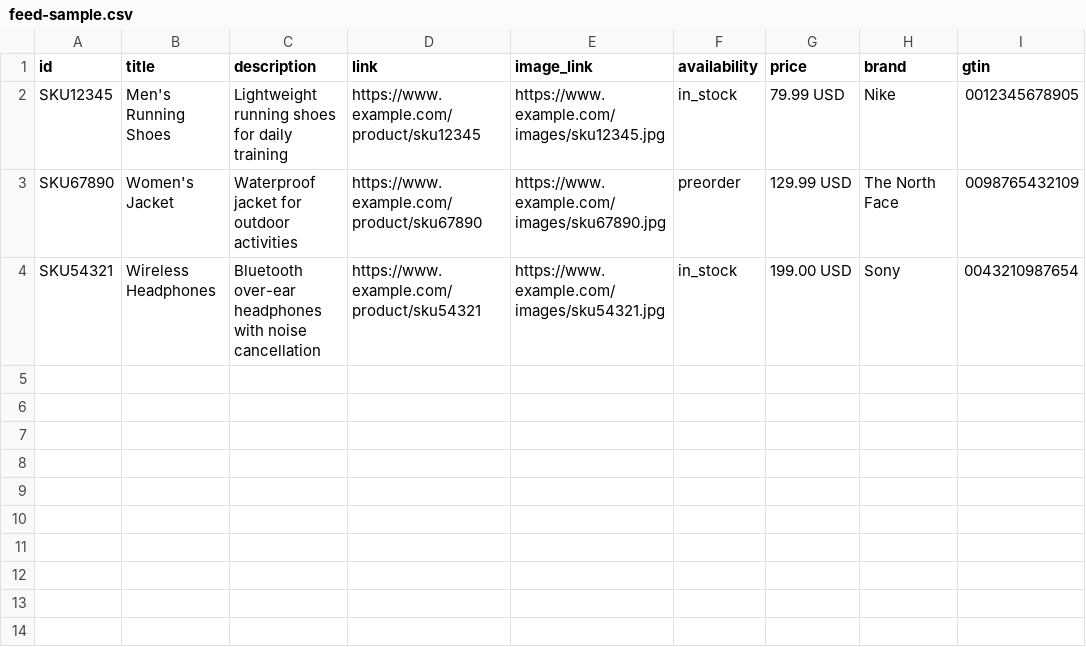
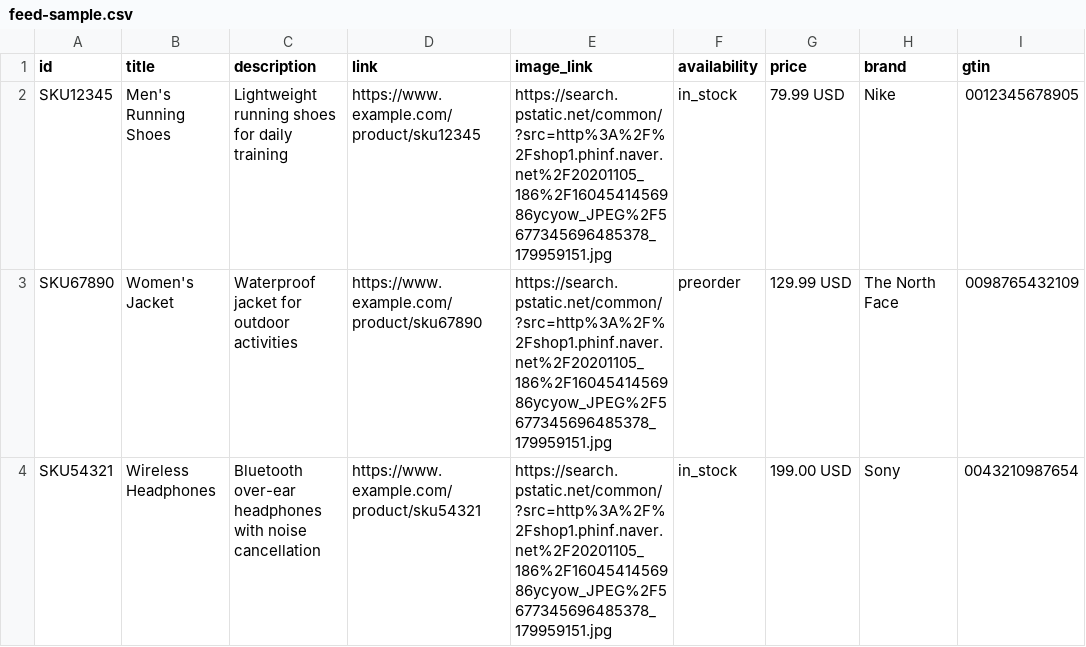
Before and after one commit to giger85/giger85.github.io, a CSV file: feed-sample.csv, drawn as a sheet; only a part is shown; the diff names each change by its address in the sheet, - before the commit and + after, or states it on an @@ line.

Commit message:
Update feed-sample.csv

```diff
--- a/feed-sample.csv
+++ b/feed-sample.csv
-E2 (image_link): https://www.example.com/images/sku12345.jpg
+E2 (image_link): https://search.pstatic.net/common/?src=http%3A%2F%2Fshop1.phinf.naver.net%2F20201105_186%2F1604541456986ycyow_JPEG%2F5677345696485378_179959151.jpg
-E3 (image_link): https://www.example.com/images/sku67890.jpg
+E3 (image_link): https://search.pstatic.net/common/?src=http%3A%2F%2Fshop1.phinf.naver.net%2F20201105_186%2F1604541456986ycyow_JPEG%2F5677345696485378_179959151.jpg
-E4 (image_link): https://www.example.com/images/sku54321.jpg
+E4 (image_link): https://search.pstatic.net/common/?src=http%3A%2F%2Fshop1.phinf.naver.net%2F20201105_186%2F1604541456986ycyow_JPEG%2F5677345696485378_179959151.jpg
```
